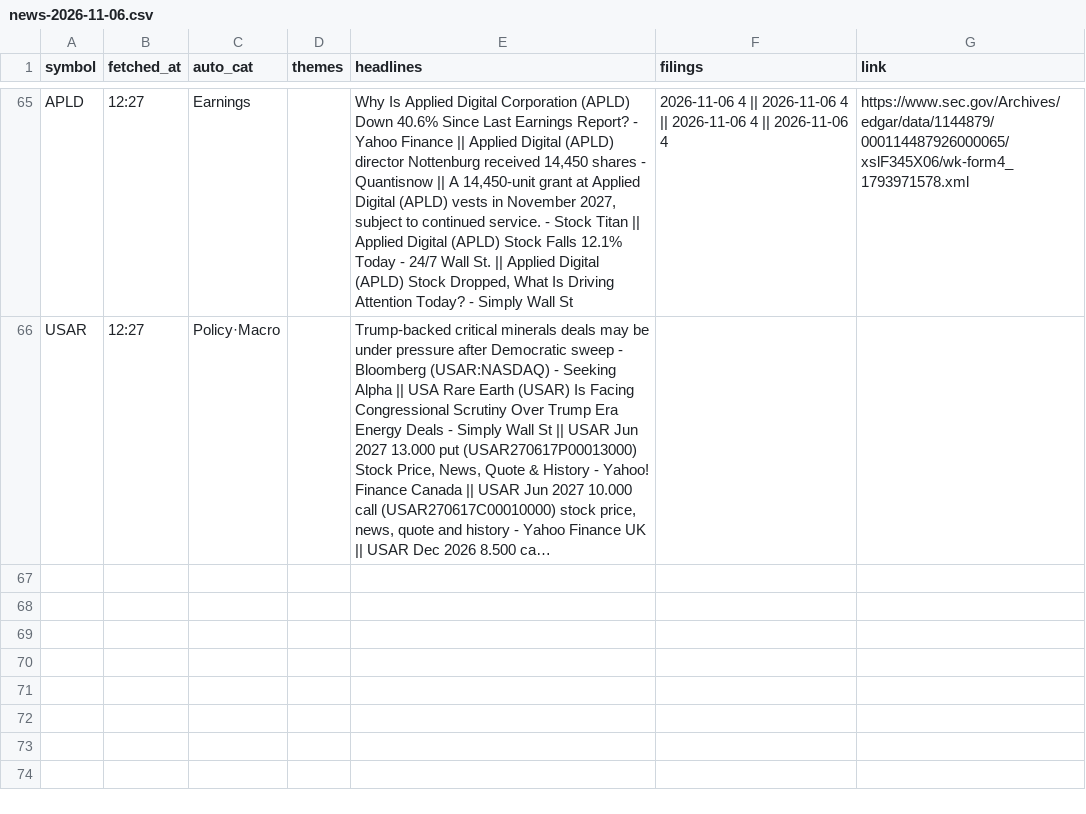
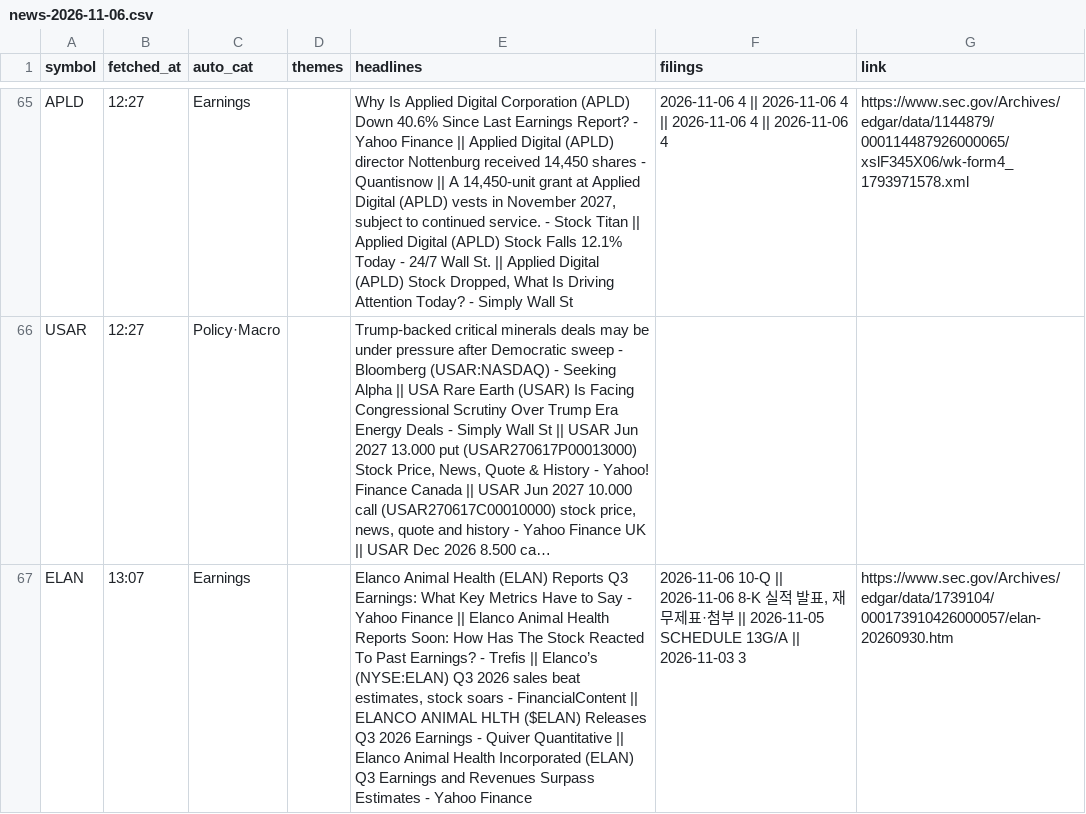
Before and after one commit to Ji-Hun-Seong/Ji-Hun-Seong, a CSV file: surge-study/data/intraday/us/news-2026-11-06.csv, drawn as a sheet; only a part is shown, gaps mark what is left out; long unchanged cells end in …; the diff names each change by its address in the sheet, - before the commit and + after, or states it on an @@ line.

Commit message:
surge-intraday: 11-07 03:07 스냅샷

```diff
--- a/surge-study/data/intraday/us/news-2026-11-06.csv
+++ b/surge-study/data/intraday/us/news-2026-11-06.csv
+row 67: ELAN | 13:07 | Earnings |  | Elanco Animal Health (ELAN) Reports Q3 Earnings: What Key Metrics Have to Say - Yahoo Finance || Elanco Animal Health Reports Soon: How Has The Stock Reacted To Past Earnings? - Trefis || Elanco’s (NYSE:ELAN) Q3 2026 sales beat estimates, stock soars - FinancialContent || ELANCO ANIMAL HLTH ($ELAN) Releases Q3 2026 Earnings - Quiver Quantitative || Elanco Animal Health Incorporated (ELAN) Q3 Earnings and Revenues Surpass Estimates - Yahoo Finance | 2026-11-06 10-Q || 2026-11-06 8-K 실적 발표, 재무제표·첨부 || 2026-11-05 SCHEDULE 13G/A || 2026-11-03 3 | https://www.sec.gov/Archives/edgar/data/1739104/000173910426000057/elan-20260930.htm
```
Also changed, not shown: 1 other file.
